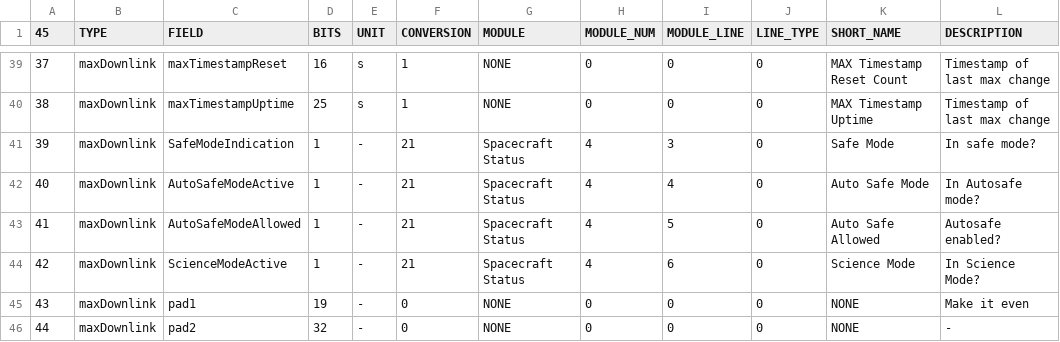
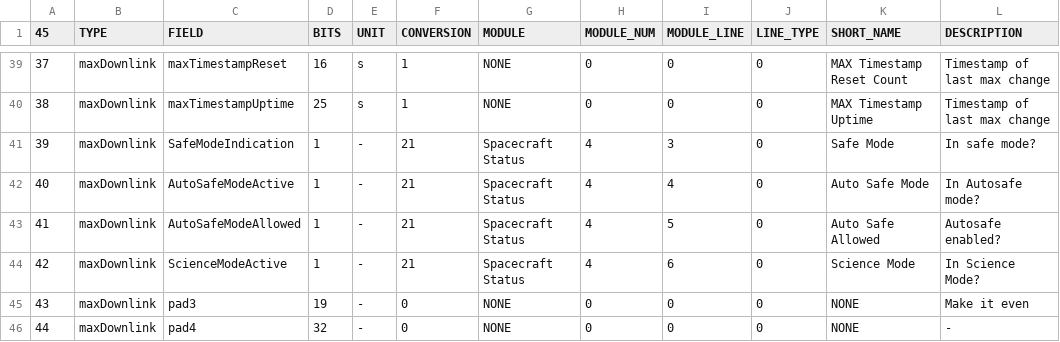
Before and after one commit to ac2cz/FoxTelem, a CSV file: spacecraft/HUSKY_SAT_maxtelemetry.csv, drawn as a sheet; only a part is shown, gaps mark what is left out.

Commit message:
Latest layout changes for Husky

```diff
--- a/spacecraft/HUSKY_SAT_maxtelemetry.csv
+++ b/spacecraft/HUSKY_SAT_maxtelemetry.csv
@@ -44,3 +44,3 @@
 42,maxDownlink,ScienceModeActive,1,-,21,Spacecraft Status,4,6,0,Science Mode,In Science Mode?
-43,maxDownlink,pad1,19,-,0,NONE,0,0,0,NONE,Make it even
-44,maxDownlink,pad2,32,-,0,NONE,0,0,0,NONE,-
+43,maxDownlink,pad3,19,-,0,NONE,0,0,0,NONE,Make it even
+44,maxDownlink,pad4,32,-,0,NONE,0,0,0,NONE,-
```
Also changed, not shown: spacecraft/HUSKY_SAT_mintelemetry.csv, spacecraft/HUSKY_SAT_rttelemetry.csv, 1 other file.
